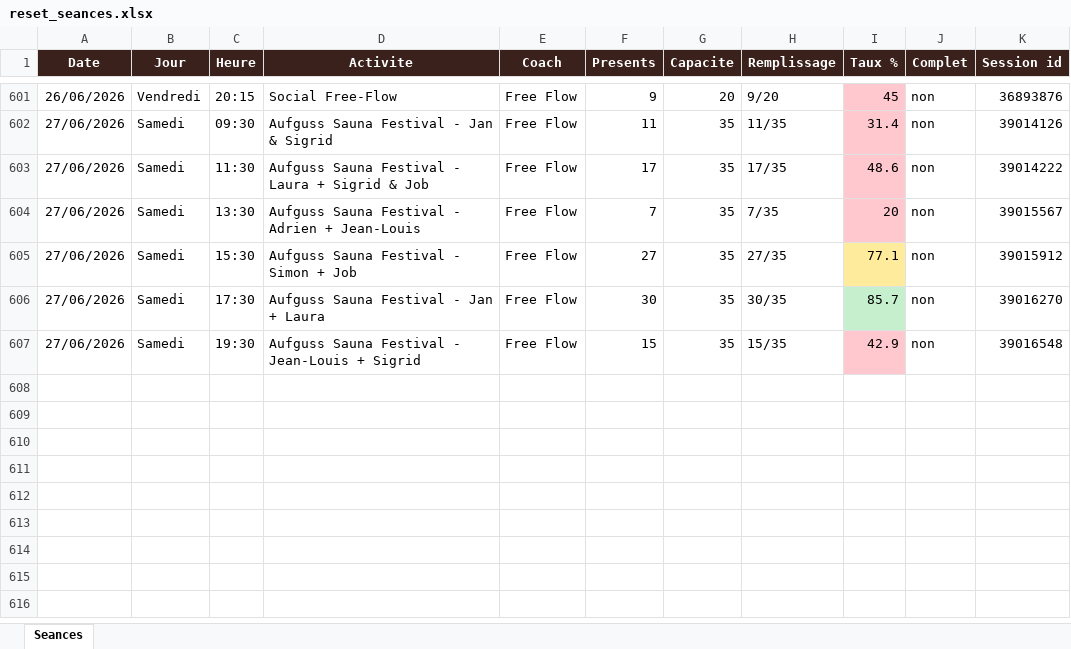
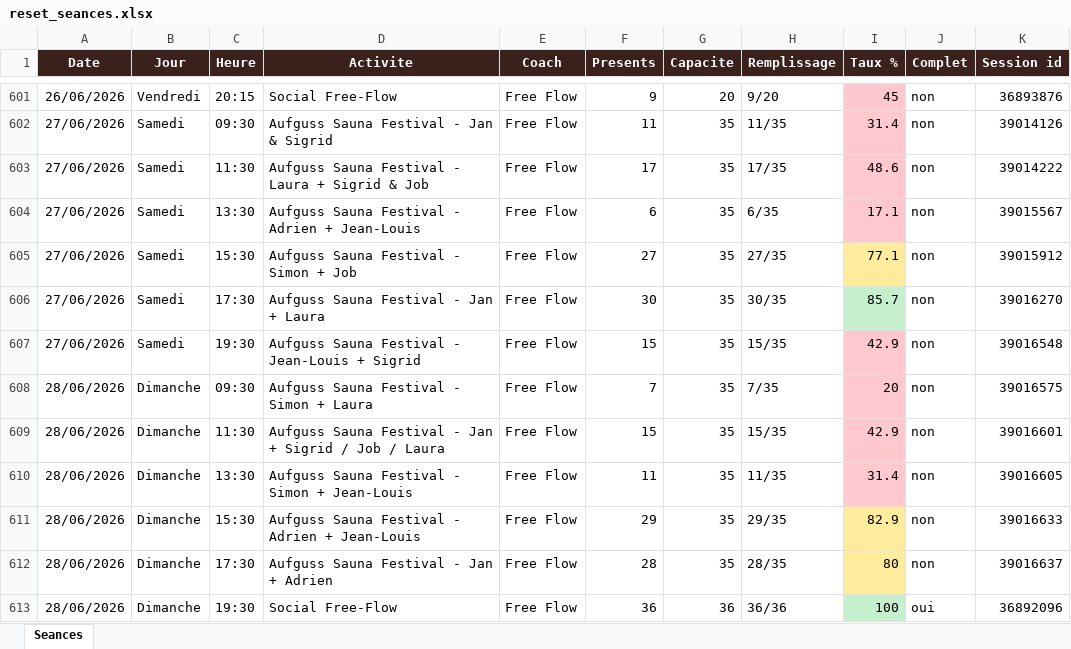
Before and after one commit to sbbb-git/reset, an Excel workbook: reset_seances.xlsx, sheet Seances, drawn as a sheet; only a part is shown, gaps mark what is left out; values as stored, in another font and other column widths than the file's, no borders; the diff names each change by its address in the sheet, - before the commit and + after, or states it on an @@ line.

```diff
--- a/reset_seances.xlsx (sheet Seances)
+++ b/reset_seances.xlsx (sheet Seances)
-F604 (Presents): 7
+F604 (Presents): 6
-H604 (Remplissage): 7/35
+H604 (Remplissage): 6/35
-I604 (Taux %): 20
+I604 (Taux %): 17.1
+row 608: 28/06/2026 | Dimanche | 09:30 | Aufguss Sauna Festival - Simon + Laura | Free Flow | 7 | 35 | 7/35 | 20 | non | 39016575
+row 609: 28/06/2026 | Dimanche | 11:30 | Aufguss Sauna Festival - Jan + Sigrid / Job / Laura | Free Flow | 15 | 35 | 15/35 | 42.9 | non | 39016601
+row 610: 28/06/2026 | Dimanche | 13:30 | Aufguss Sauna Festival - Simon + Jean-Louis | Free Flow | 11 | 35 | 11/35 | 31.4 | non | 39016605
+row 611: 28/06/2026 | Dimanche | 15:30 | Aufguss Sauna Festival - Adrien + Jean-Louis | Free Flow | 29 | 35 | 29/35 | 82.9 | non | 39016633
+row 612: 28/06/2026 | Dimanche | 17:30 | Aufguss Sauna Festival - Jan + Adrien | Free Flow | 28 | 35 | 28/35 | 80 | non | 39016637
+row 613: 28/06/2026 | Dimanche | 19:30 | Social Free-Flow | Free Flow | 36 | 36 | 36/36 | 100 | oui | 36892096
```
Also changed, not shown: 3 other files.
